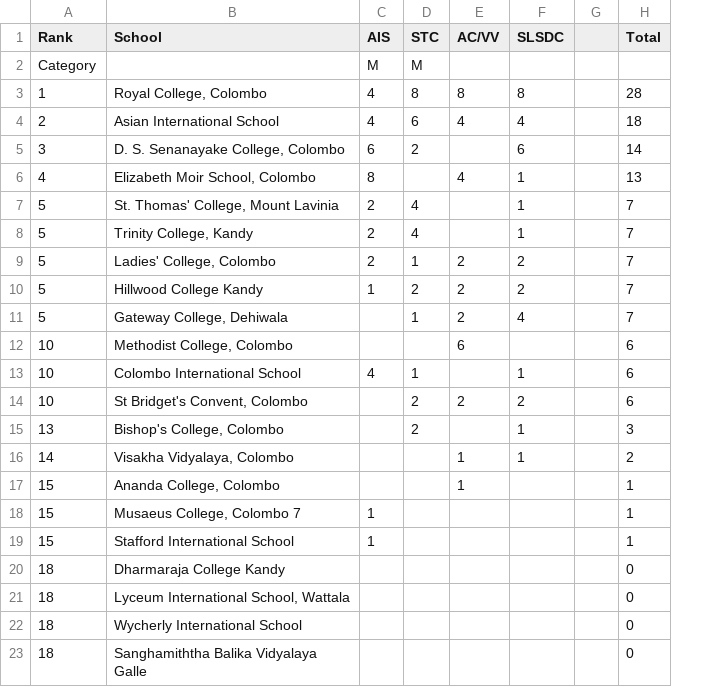
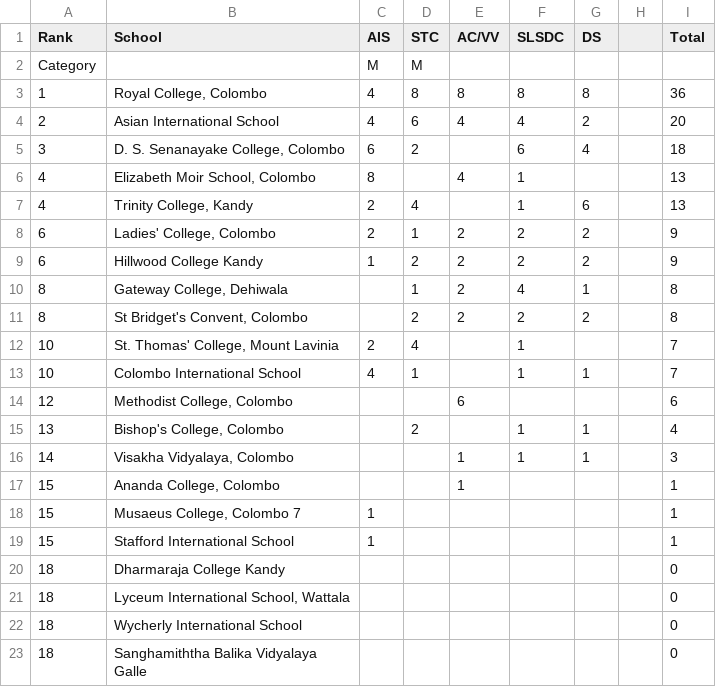
Before and after one commit to DDH13/debaterscouncil, a TSV file: assets/files/LT.tsv, drawn as a sheet; only a part is shown; removed rows and columns are numbered as before the commit, all else as after; the diff names each change by its address in the sheet, - before the commit and + after, or states it on an @@ line.

Commit message:
league table update DS

```diff
--- a/assets/files/LT.tsv
+++ b/assets/files/LT.tsv
+column G (DS), rows 3-10: 8 | 2 | 4 |  | 6 | 2 | 2 | 1; row 13: 1; rows 15-16: 1 | 1
-I3 (Total): 28
+I3 (Total): 36
-I4 (Total): 18
+I4 (Total): 20
-I5 (Total): 14
+I5 (Total): 18
-row 7: 5 | St. Thomas' College, Mount Lavinia | 2 | 4 |  | 1 |  | 7
-A7 (Rank): 5
+A7 (Rank): 4
-I7 (Total): 7
+I7 (Total): 13
-A8:A9 (Rank): 5
+A8:A9 (Rank): 6
-I8:I9 (Total): 7
+I8:I9 (Total): 9
-A10 (Rank): 5
+A10 (Rank): 8
-I10 (Total): 7
+I10 (Total): 8
-row 12: 10 | Methodist College, Colombo |  |  | 6 |  |  | 6
+row 11: 8 | St Bridget's Convent, Colombo |  | 2 | 2 | 2 | 2 |  | 8
+row 12: 10 | St. Thomas' College, Mount Lavinia | 2 | 4 |  | 1 |  |  | 7
-I13 (Total): 6
+I13 (Total): 7
-row 14: 10 | St Bridget's Convent, Colombo |  | 2 | 2 | 2 |  | 6
+row 14: 12 | Methodist College, Colombo |  |  | 6 |  |  |  | 6
-I15 (Total): 3
+I15 (Total): 4
-I16 (Total): 2
+I16 (Total): 3
```
